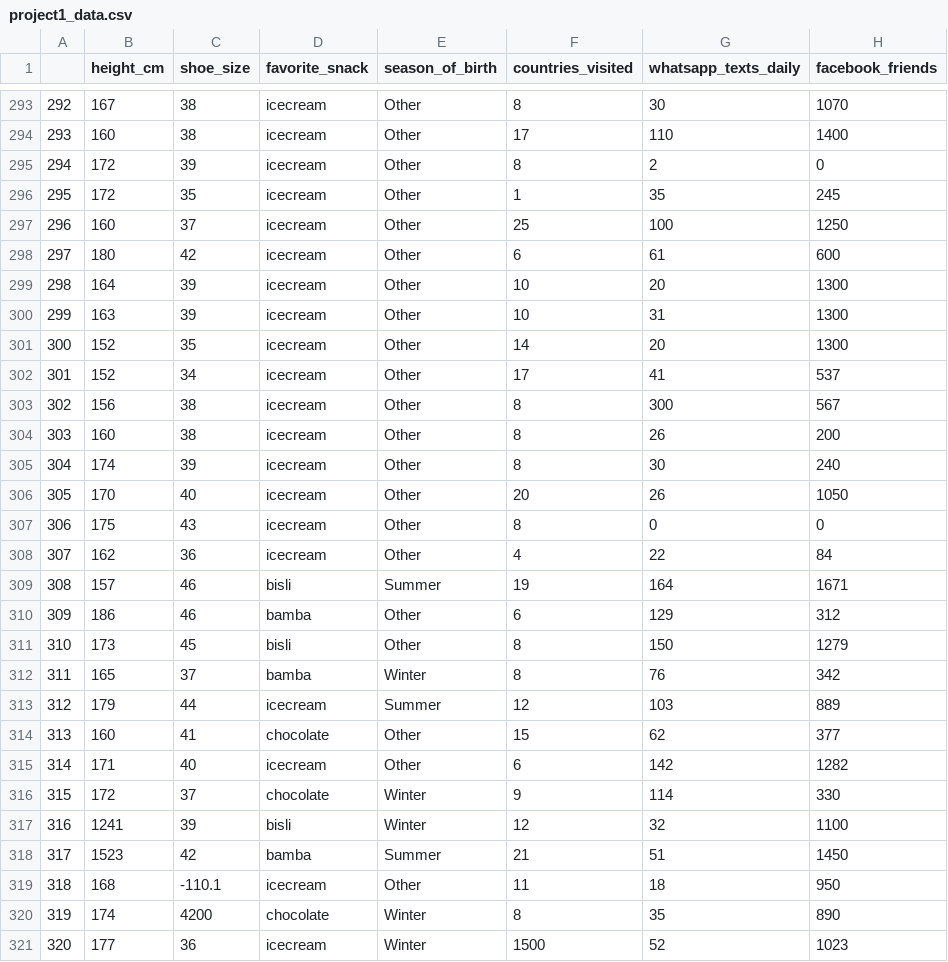
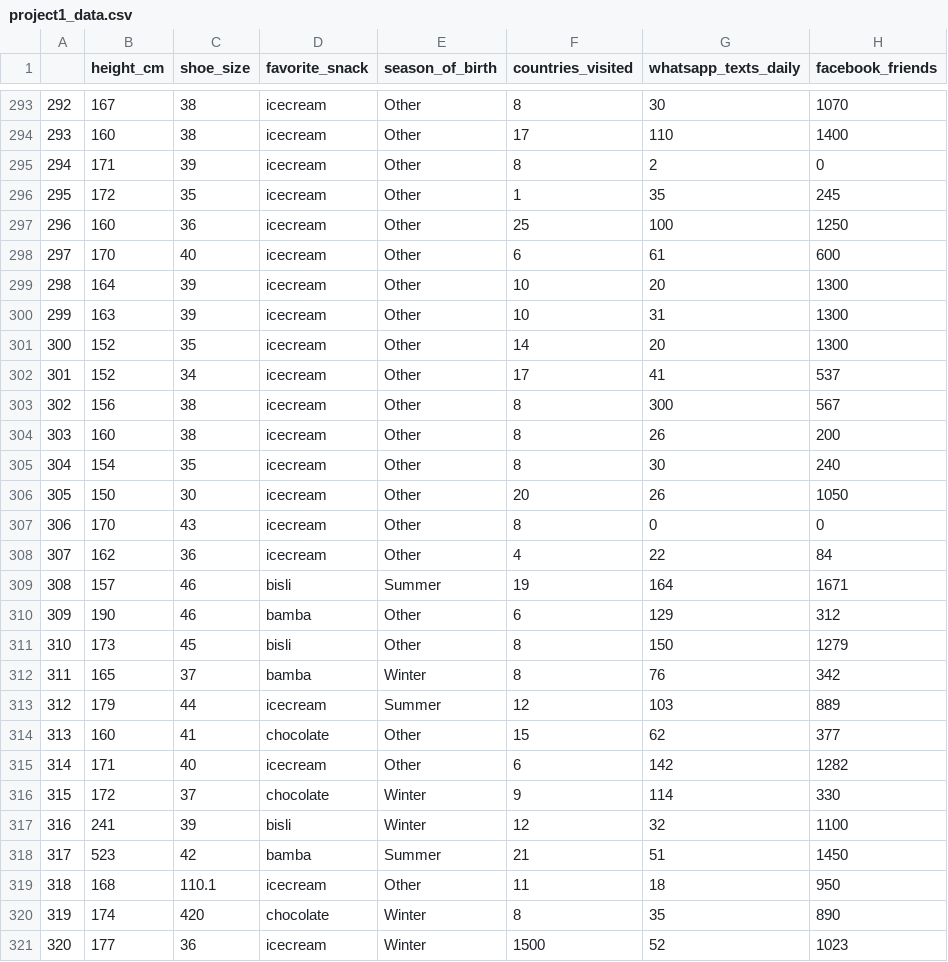
Before and after one commit to CogGal/CogGal, a CSV file: project1_data.csv, drawn as a sheet; only a part is shown, gaps mark what is left out; the diff names each change by its address in the sheet, - before the commit and + after, or states it on an @@ line.

Commit message:
Update project1_data.csv

```diff
--- a/project1_data.csv
+++ b/project1_data.csv
-B295 (height_cm): 172
+B295 (height_cm): 171
-C297 (shoe_size): 37
+C297 (shoe_size): 36
-B298 (height_cm): 180
+B298 (height_cm): 170
-C298 (shoe_size): 42
+C298 (shoe_size): 40
-B305 (height_cm): 174
+B305 (height_cm): 154
-C305 (shoe_size): 39
+C305 (shoe_size): 35
-B306 (height_cm): 170
+B306 (height_cm): 150
-C306 (shoe_size): 40
+C306 (shoe_size): 30
-B307 (height_cm): 175
+B307 (height_cm): 170
-B310 (height_cm): 186
+B310 (height_cm): 190
-B317 (height_cm): 1241
+B317 (height_cm): 241
-B318 (height_cm): 1523
+B318 (height_cm): 523
-C319 (shoe_size): -110.1
+C319 (shoe_size): 110.1
-C320 (shoe_size): 4200
+C320 (shoe_size): 420
```
